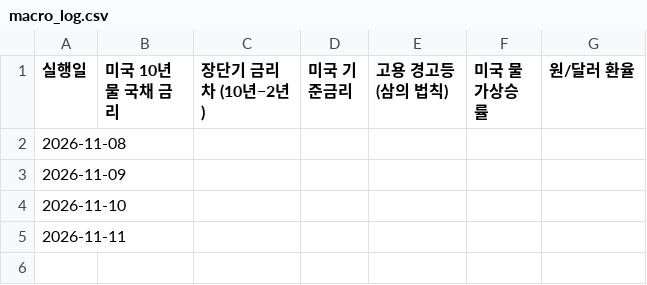
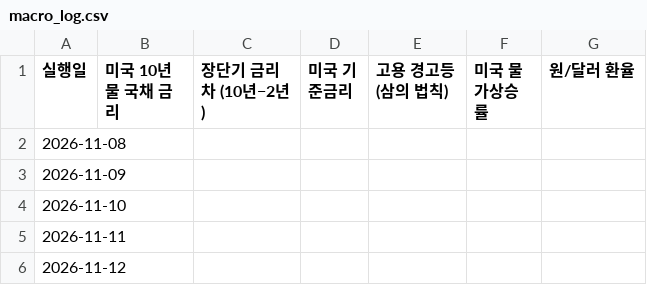
Before and after one commit to jhj1530/macro-dashboard, a CSV file: data/macro_log.csv, drawn as a sheet.

```diff
--- a/data/macro_log.csv
+++ b/data/macro_log.csv
@@ -5 +5,2 @@
 2026-11-11,,,,,,
+2026-11-12,,,,,,
```
